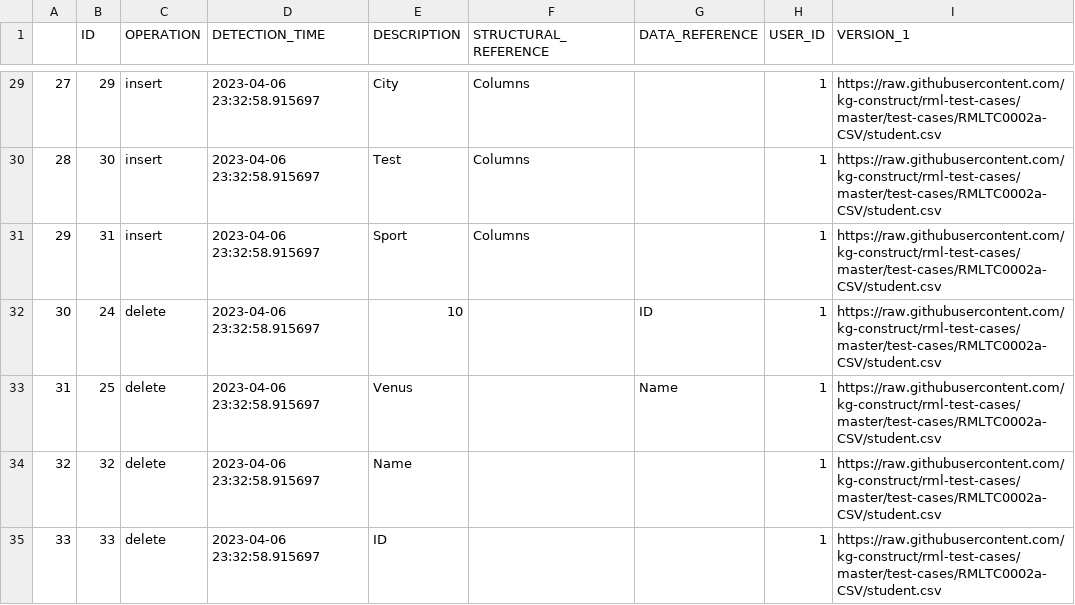
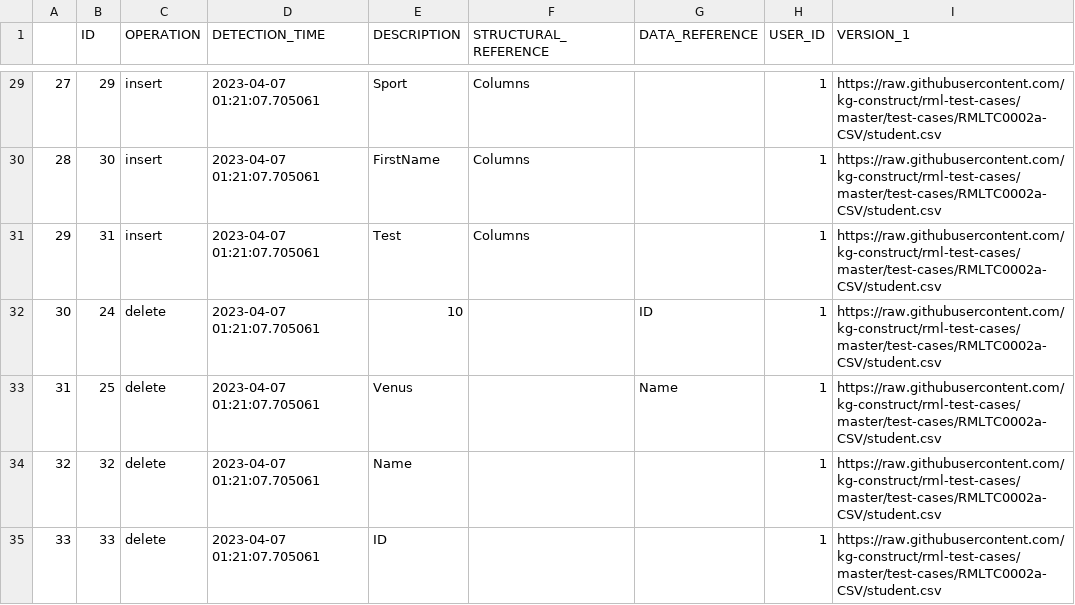
Before and after one commit to alex-randles/MQI-Framework, a CSV file: static/change_detection_cache/changes_info/changes_detected.csv, drawn as a sheet; only a part is shown, gaps mark what is left out; the diff covers the shown part only; the diff names each change by its address in the sheet, - before the commit and + after, or states it on an @@ line.

```diff
--- a/static/change_detection_cache/changes_info/changes_detected.csv
+++ b/static/change_detection_cache/changes_info/changes_detected.csv
-D29:D35 (DETECTION_TIME): 2023-04-06 23:32:58.915697
+D29:D35 (DETECTION_TIME): 2023-04-07 01:21:07.705061
-E29 (DESCRIPTION): City
+E29 (DESCRIPTION): Sport
-E30 (DESCRIPTION): Test
+E30 (DESCRIPTION): FirstName
-E31 (DESCRIPTION): Sport
+E31 (DESCRIPTION): Test
```
Also changed, not shown: 29 edited cells elsewhere in this file, static/change_detection_cache/changes_info/notification_details.csv, 12 other files.
